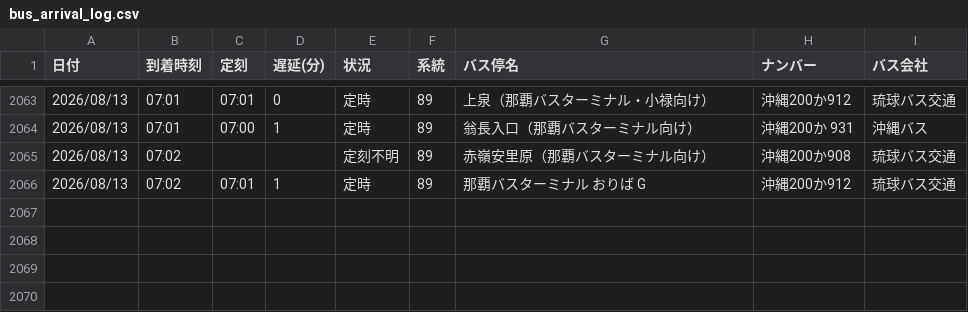
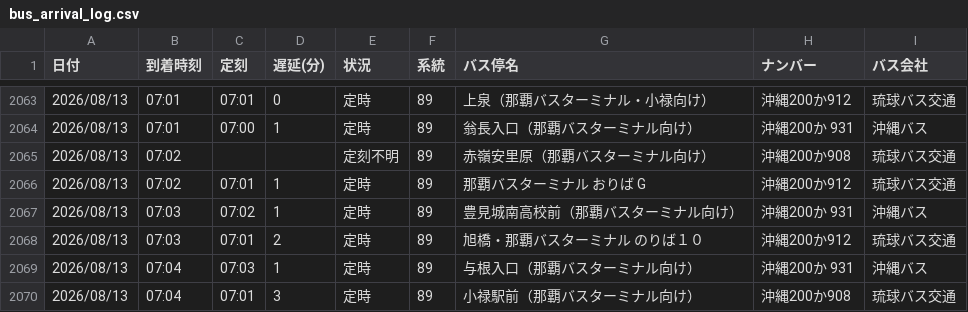
Before and after one commit to uy819/bus-analysis, a CSV file: bus_arrival_log.csv, drawn as a sheet; only a part is shown, gaps mark what is left out.

```diff
--- a/bus_arrival_log.csv
+++ b/bus_arrival_log.csv
@@ -2066 +2066,5 @@
 2026/08/13,07:02,07:01,1,定時,89,那覇バスターミナル　おりば G,沖縄200か912,琉球バス交通
+2026/08/13,07:03,07:02,1,定時,89,豊見城南高校前（那覇バスターミナル向け）,沖縄200か 931,沖縄バス
+2026/08/13,07:03,07:01,2,定時,89,旭橋・那覇バスターミナル　のりば１０,沖縄200か912,琉球バス交通
+2026/08/13,07:04,07:03,1,定時,89,与根入口（那覇バスターミナル向け）,沖縄200か 931,沖縄バス
+2026/08/13,07:04,07:01,3,定時,89,小禄駅前（那覇バスターミナル向け）,沖縄200か908,琉球バス交通
```
Also changed, not shown: 1 other file.
